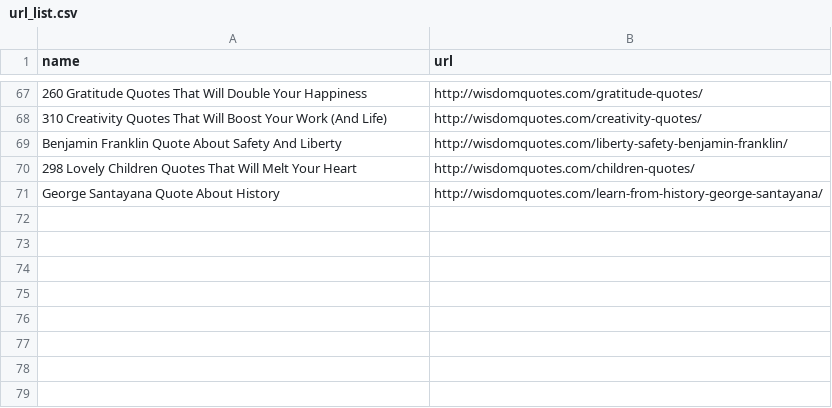
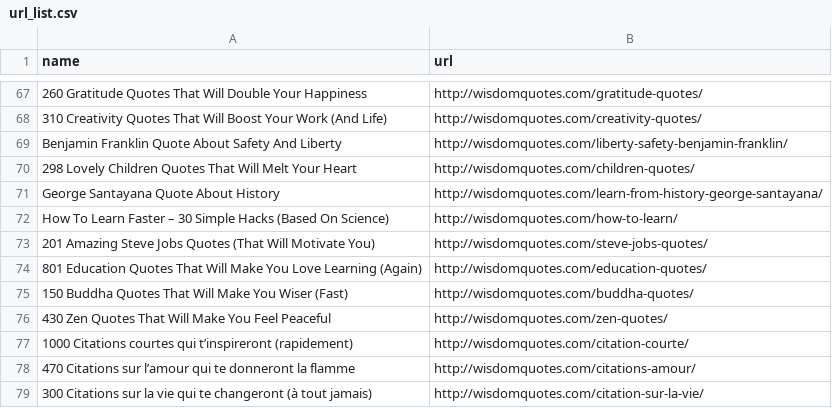
Before and after one commit to nord2sudjp/QuoteExtractor, a CSV file: url_list.csv, drawn as a sheet; only a part is shown, gaps mark what is left out; the diff names each change by its address in the sheet, - before the commit and + after, or states it on an @@ line.

```diff
--- a/url_list.csv
+++ b/url_list.csv
+row 72: How To Learn Faster – 30 Simple Hacks (Based On Science) | http://wisdomquotes.com/how-to-learn/
+row 73: 201 Amazing Steve Jobs Quotes (That Will Motivate You) | http://wisdomquotes.com/steve-jobs-quotes/
+row 74: 801 Education Quotes That Will Make You Love Learning (Again) | http://wisdomquotes.com/education-quotes/
+row 75: 150 Buddha Quotes That Will Make You Wiser (Fast) | http://wisdomquotes.com/buddha-quotes/
+row 76: 430 Zen Quotes That Will Make You Feel Peaceful | http://wisdomquotes.com/zen-quotes/
+row 77: 1000 Citations courtes qui t’inspireront (rapidement) | http://wisdomquotes.com/citation-courte/
+row 78: 470 Citations sur l’amour qui te donneront la flamme | http://wisdomquotes.com/citations-amour/
+row 79: 300 Citations sur la vie qui te changeront (à tout jamais) | http://wisdomquotes.com/citation-sur-la-vie/
```
Also changed, not shown: 3 other files.
